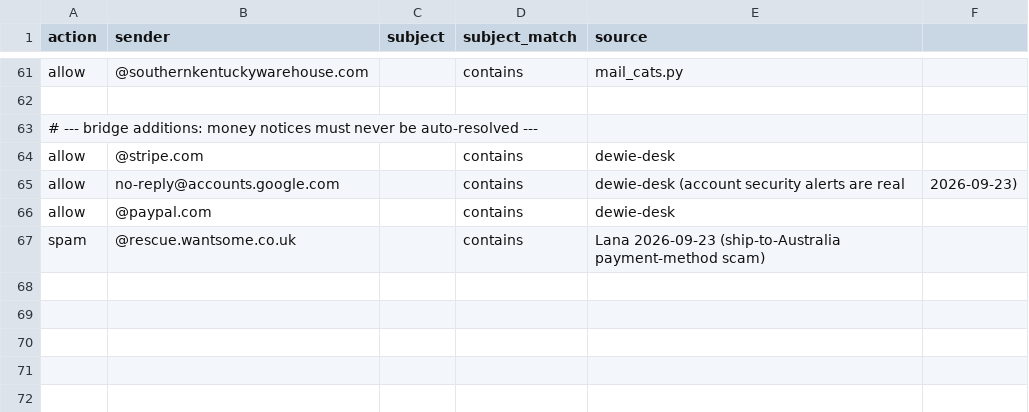
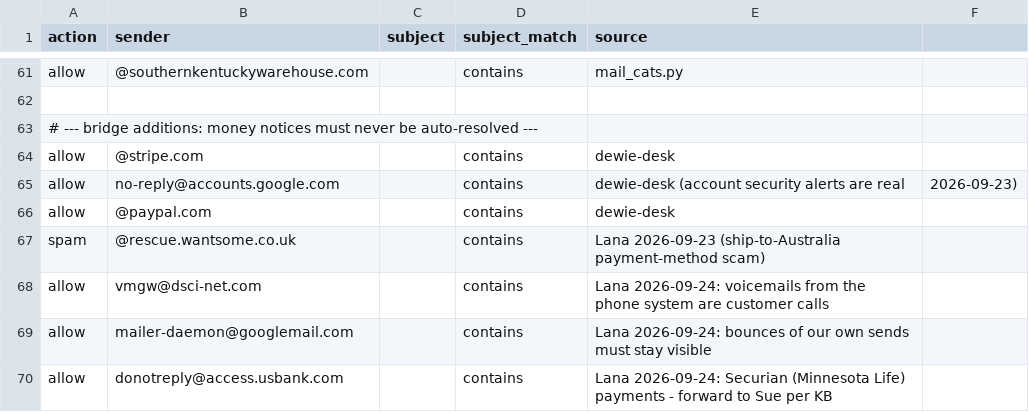
Before and after one commit to lanAI-B/dewie-desk, a CSV file: bridge/spam_rules.csv, drawn as a sheet; only a part is shown, gaps mark what is left out.

```diff
--- a/bridge/spam_rules.csv
+++ b/bridge/spam_rules.csv
@@ -67 +67,4 @@ allow,@paypal.com,,contains,dewie-desk
 spam,@rescue.wantsome.co.uk,,contains,Lana 2026-09-23 (ship-to-Australia payment-method scam)
+allow,vmgw@dsci-net.com,,contains,Lana 2026-09-24: voicemails from the phone system are customer calls
+allow,mailer-daemon@googlemail.com,,contains,Lana 2026-09-24: bounces of our own sends must stay visible
+allow,donotreply@access.usbank.com,,contains,Lana 2026-09-24: Securian (Minnesota Life) payments - forward to Sue per KB
```
